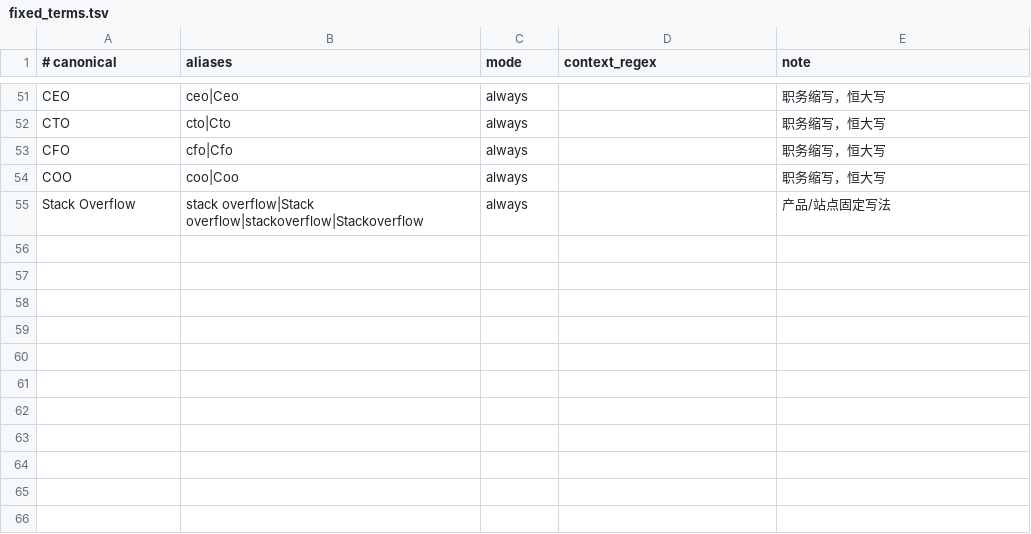
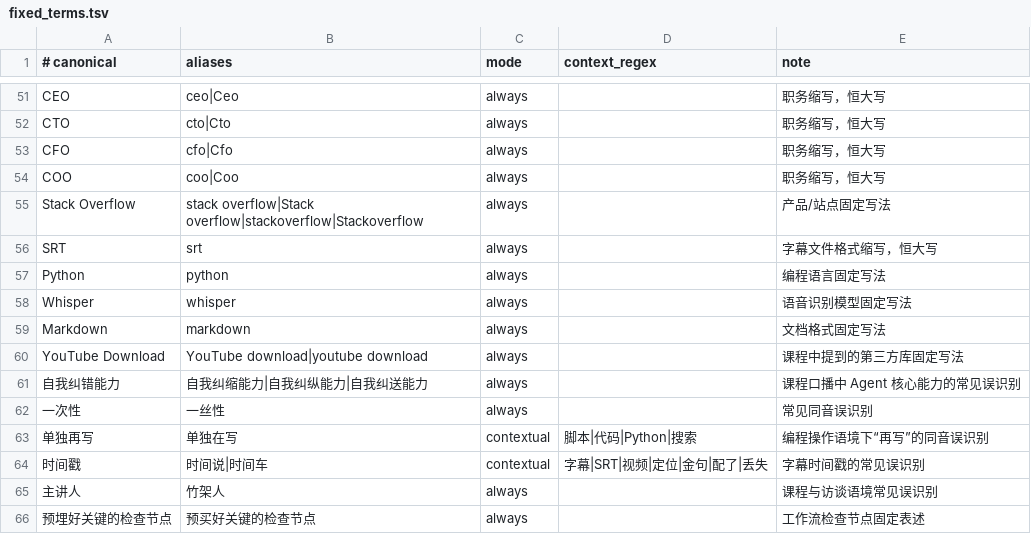
Before and after one commit to bridge-wang/creator-skills, a TSV file: skills/bri-video-srt/references/fixed_terms.tsv, drawn as a sheet; only a part is shown, gaps mark what is left out.

Commit message:
feat(bri-video-srt): add operational learning loop

```diff
--- a/skills/bri-video-srt/references/fixed_terms.tsv
+++ b/skills/bri-video-srt/references/fixed_terms.tsv
@@ -55 +55,12 @@ COO	coo|Coo	always		职务缩写，恒大写
 Stack Overflow	stack overflow|Stack overflow|stackoverflow|Stackoverflow	always		产品/站点固定写法
+SRT	srt	always		字幕文件格式缩写，恒大写
+Python	python	always		编程语言固定写法
+Whisper	whisper	always		语音识别模型固定写法
+Markdown	markdown	always		文档格式固定写法
+YouTube Download	YouTube download|youtube download	always		课程中提到的第三方库固定写法
+自我纠错能力	自我纠缩能力|自我纠纵能力|自我纠送能力	always		课程口播中 Agent 核心能力的常见误识别
+一次性	一丝性	always		常见同音误识别
+单独再写	单独在写	contextual	脚本|代码|Python|搜索	编程操作语境下“再写”的同音误识别
+时间戳	时间说|时间车	contextual	字幕|SRT|视频|定位|金句|配了|丢失	字幕时间戳的常见误识别
+主讲人	竹架人	always		课程与访谈语境常见误识别
+预埋好关键的检查节点	预买好关键的检查节点	always		工作流检查节点固定表述
```
Also changed, not shown: 3 other files.
